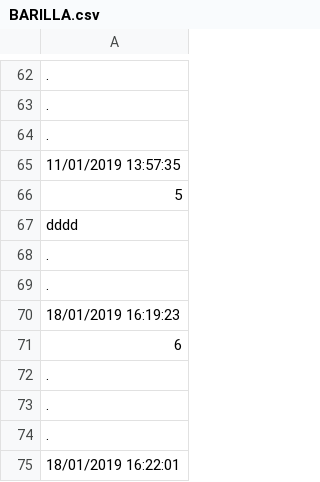
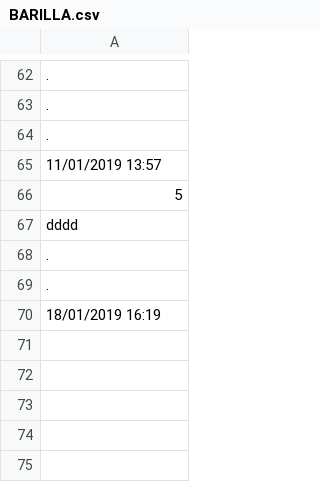
Before and after one commit to davidepiona/DATIsync, a CSV file: BARILLA.csv, drawn as a sheet; only a part is shown, gaps mark what is left out; the diff covers the shown part only; the diff names each change by its address in the sheet, - before the commit and + after, or states it on an @@ line.

```diff
--- a/BARILLA.csv
+++ b/BARILLA.csv
-A65: 11/01/2019 13:57:35
+A65: 11/01/2019 13:57
-A70: 18/01/2019 16:19:23
+A70: 18/01/2019 16:19
-row 71: 6
-row 72: .
-row 73: .
-row 74: .
-row 75: 18/01/2019 16:22:01
```
Also changed, not shown: 6 edited cells elsewhere in this file.
